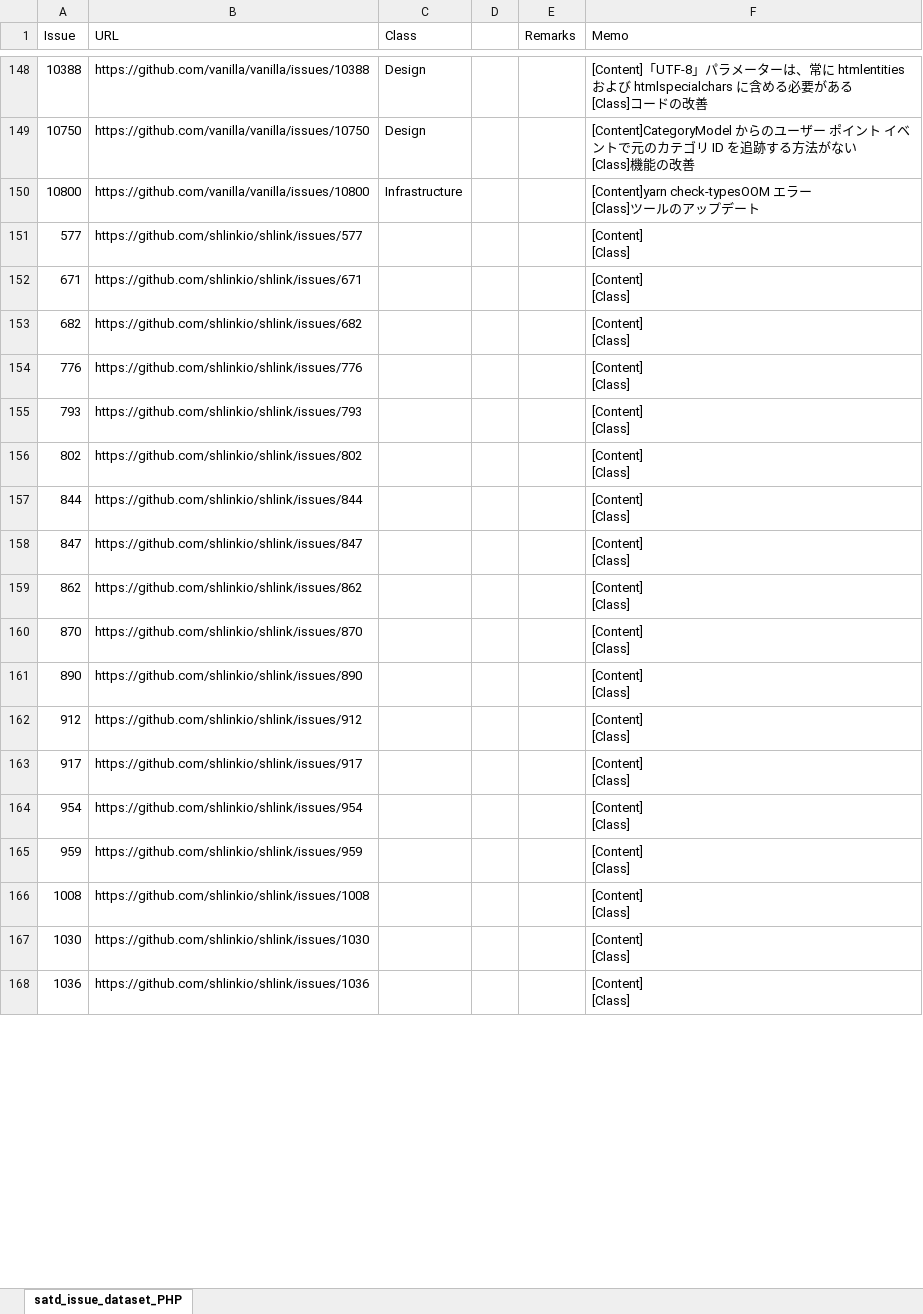
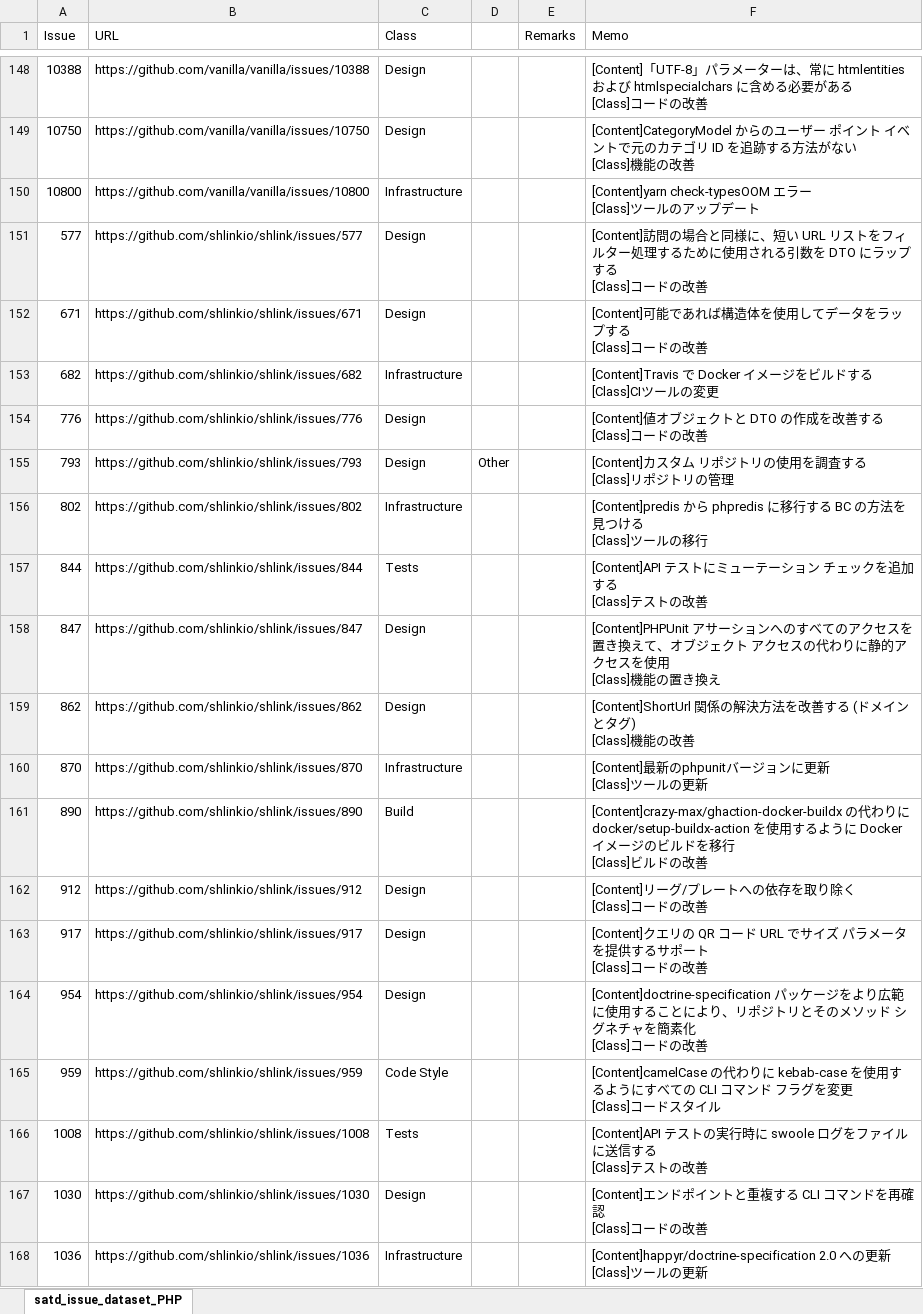
Before and after one commit to 3cywfym/td_dataset, an Excel workbook: satd_issue_dataset_PHP_tsuji.xlsx, sheet satd_issue_dataset_PHP, drawn as a sheet; only a part is shown, gaps mark what is left out; values as stored, in another font and other column widths than the file's, no borders; ↵ is a line break in a cell; the diff covers the shown part only; the diff names each change by its address in the sheet, - before the commit and + after, or states it on an @@ line.

Commit message:
PHP 〜200まで目視

```diff
--- a/satd_issue_dataset_PHP_tsuji.xlsx (sheet satd_issue_dataset_PHP)
+++ b/satd_issue_dataset_PHP_tsuji.xlsx (sheet satd_issue_dataset_PHP)
-C151:C152 (Class): (empty)
+C151:C152 (Class): Design
-F151 (Memo): [Content] ↵ [Class]
+F151 (Memo): [Content]訪問の場合と同様に、短い URL リストをフィルター処理するために使用される引数を DTO にラップする ↵ [Class]コードの改善
-F152 (Memo): [Content] ↵ [Class]
+F152 (Memo): [Content]可能であれば構造体を使用してデータをラップする ↵ [Class]コードの改善
-C153 (Class): (empty)
+C153 (Class): Infrastructure
-F153 (Memo): [Content] ↵ [Class]
+F153 (Memo): [Content]Travis で Docker イメージをビルドする ↵ [Class]CIツールの変更
-C154:C155 (Class): (empty)
+C154:C155 (Class): Design
-F154 (Memo): [Content] ↵ [Class]
+F154 (Memo): [Content]値オブジェクトと DTO の作成を改善する ↵ [Class]コードの改善
-D155: (empty)
+D155: Other
-F155 (Memo): [Content] ↵ [Class]
+F155 (Memo): [Content]カスタム リポジトリの使用を調査する ↵ [Class]リポジトリの管理
-C156 (Class): (empty)
+C156 (Class): Infrastructure
-F156 (Memo): [Content] ↵ [Class]
+F156 (Memo): [Content]predis から phpredis に移行する BC の方法を見つける ↵ [Class]ツールの移行
-C157 (Class): (empty)
+C157 (Class): Tests
-F157 (Memo): [Content] ↵ [Class]
+F157 (Memo): [Content]API テストにミューテーション チェックを追加する ↵ [Class]テストの改善
-C158:C159 (Class): (empty)
+C158:C159 (Class): Design
-F158 (Memo): [Content] ↵ [Class]
+F158 (Memo): [Content]PHPUnit アサーションへのすべてのアクセスを置き換えて、オブジェクト アクセスの代わりに静的アクセスを使用 ↵ [Class]機能の置き換え
-F159 (Memo): [Content] ↵ [Class]
+F159 (Memo): [Content]ShortUrl 関係の解決方法を改善する (ドメインとタグ) ↵ [Class]機能の改善
-C160 (Class): (empty)
+C160 (Class): Infrastructure
-F160 (Memo): [Content] ↵ [Class]
+F160 (Memo): [Content]最新のphpunitバージョンに更新 ↵ [Class]ツールの更新
-C161 (Class): (empty)
+C161 (Class): Build
-F161 (Memo): [Content] ↵ [Class]
+F161 (Memo): [Content]crazy-max/ghaction-docker-buildx の代わりに docker/setup-buildx-action を使用するように Docker イメージのビルドを移行 ↵ [Class]ビルドの改善
-C162:C164 (Class): (empty)
+C162:C164 (Class): Design
-F162 (Memo): [Content] ↵ [Class]
+F162 (Memo): [Content]リーグ/プレートへの依存を取り除く ↵ [Class]コードの改善
-F163 (Memo): [Content] ↵ [Class]
+F163 (Memo): [Content]クエリの QR コード URL でサイズ パラメータを提供するサポート ↵ [Class]コードの改善
-F164 (Memo): [Content] ↵ [Class]
+F164 (Memo): [Content]doctrine-specification パッケージをより広範に使用することにより、リポジトリとそのメソッド シグネチャを簡素化 ↵ [Class]コードの改善
-C165 (Class): (empty)
+C165 (Class): Code Style
-F165 (Memo): [Content] ↵ [Class]
+F165 (Memo): [Content]camelCase の代わりに kebab-case を使用するようにすべての CLI コマンド フラグを変更 ↵ [Class]コードスタイル
-C166 (Class): (empty)
+C166 (Class): Tests
-F166 (Memo): [Content] ↵ [Class]
+F166 (Memo): [Content]API テストの実行時に swoole ログをファイルに送信する ↵ [Class]テストの改善
-C167 (Class): (empty)
+C167 (Class): Design
-F167 (Memo): [Content] ↵ [Class]
+F167 (Memo): [Content]エンドポイントと重複する CLI コマンドを再確認 ↵ [Class]コードの改善
-C168 (Class): (empty)
+C168 (Class): Infrastructure
-F168 (Memo): [Content] ↵ [Class]
+F168 (Memo): [Content]happyr/doctrine-specification 2.0 への更新 ↵ [Class]ツールの更新
```
Also changed, not shown: 68 edited cells elsewhere in this sheet.
